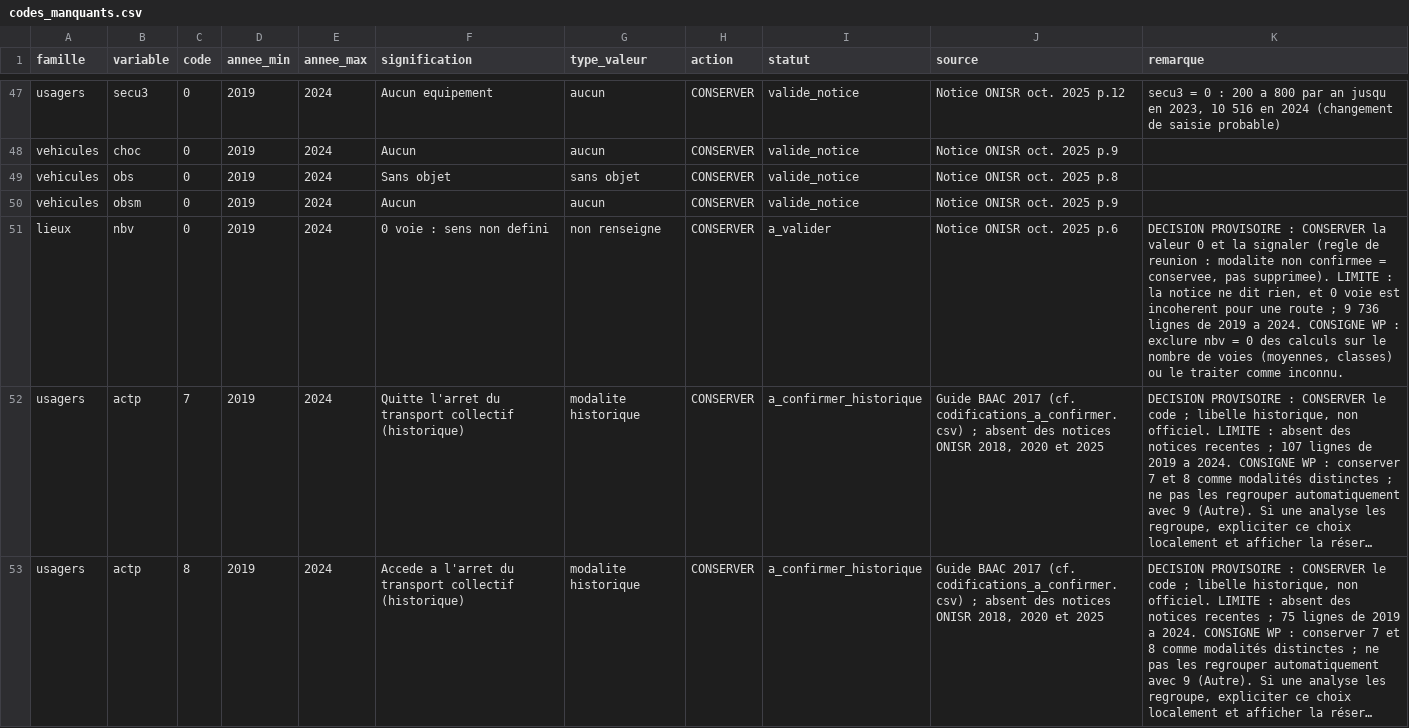
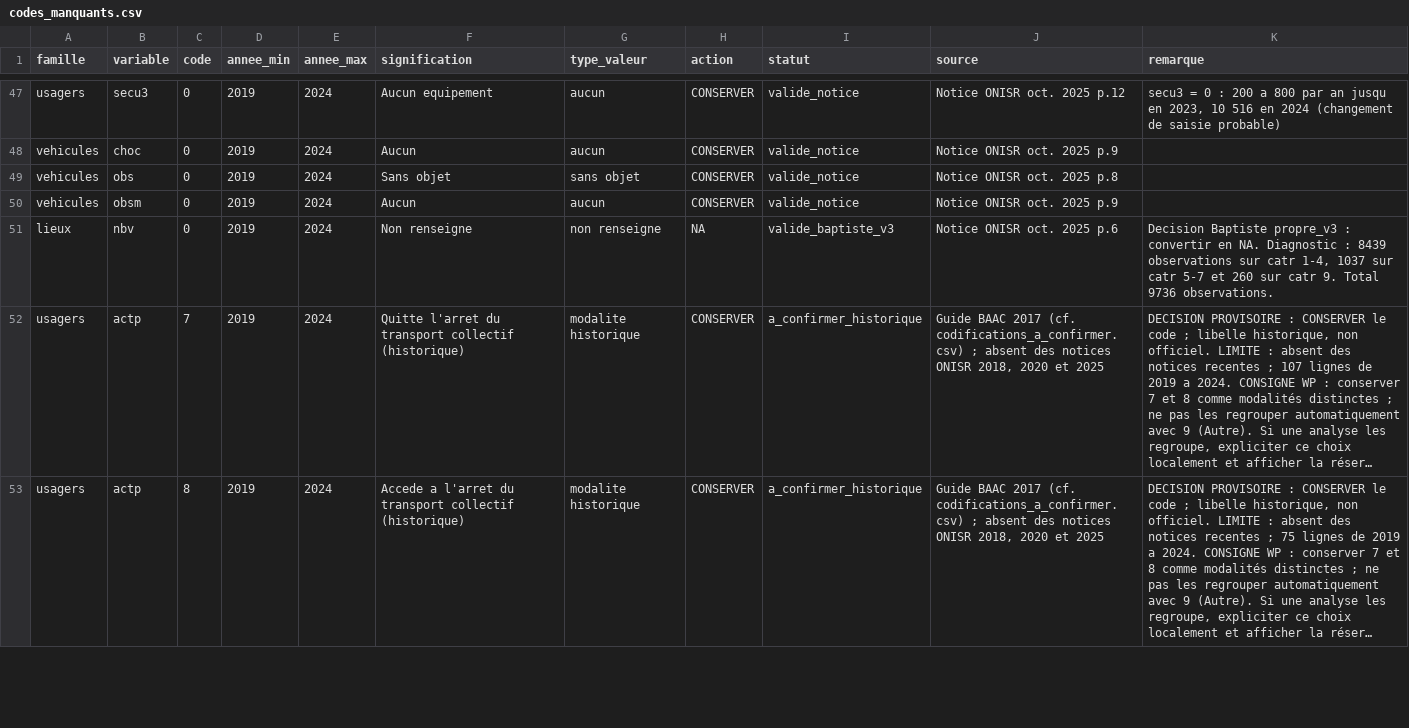
Before and after one commit to gayariad/Projet_Bi, a CSV file: wp2_nettoyage/metadata/nettoyage/codes_manquants.csv, drawn as a sheet; only a part is shown, gaps mark what is left out; long unchanged cells end in …; the diff covers the shown part only; the diff names each change by its address in the sheet, - before the commit and + after, or states it on an @@ line.

Commit message:
fix(wp2): corrections propre-v3 et tests de non-regression

```diff
--- a/wp2_nettoyage/metadata/nettoyage/codes_manquants.csv
+++ b/wp2_nettoyage/metadata/nettoyage/codes_manquants.csv
-F51 (signification): 0 voie : sens non defini
+F51 (signification): Non renseigne
-H51 (action): CONSERVER
+H51 (action): NA
-I51 (statut): a_valider
+I51 (statut): valide_baptiste_v3
-K51 (remarque): DECISION PROVISOIRE : CONSERVER la valeur 0 et la signaler (regle de reunion : modalite non confirmee = conservee, pas supprimee). LIMITE : la notice ne dit rien, et 0 voie est incoherent pour une route ; 9 736 lignes de 2019 a 2024. CONSIGNE WP : exclure nbv = 0 des calculs sur le nombre de voies (moyennes, classes) ou le traiter comme inconnu.
+K51 (remarque): Decision Baptiste propre_v3 : convertir en NA. Diagnostic : 8439 observations sur catr 1-4, 1037 sur catr 5-7 et 260 sur catr 9. Total 9736 observations.
```
Also changed, not shown: 1 added row and 3 edited cells elsewhere in this file, 7 other files.
